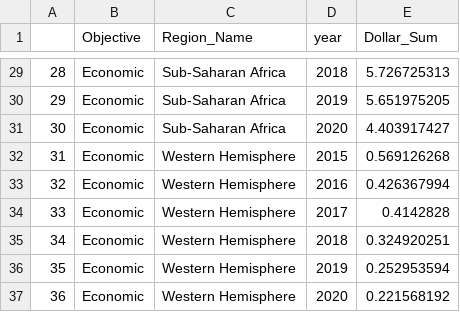
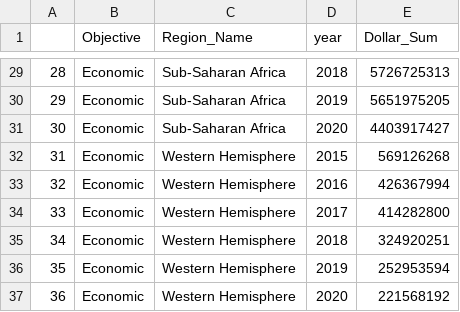
Before and after one commit to theyaoxiao/US_Foreign_Assistance, a CSV file: data/d3data_economic.csv, drawn as a sheet; only a part is shown, gaps mark what is left out; the diff covers the shown part only.

```diff
--- a/data/d3data_economic.csv
+++ b/data/d3data_economic.csv
@@ -29,9 +29,9 @@
-"28","Economic","Sub-Saharan Africa",2018,5.726725313
-"29","Economic","Sub-Saharan Africa",2019,5.651975205
-"30","Economic","Sub-Saharan Africa",2020,4.403917427
-"31","Economic","Western Hemisphere",2015,0.569126268
-"32","Economic","Western Hemisphere",2016,0.426367994
-"33","Economic","Western Hemisphere",2017,0.4142828
-"34","Economic","Western Hemisphere",2018,0.324920251
-"35","Economic","Western Hemisphere",2019,0.252953594
-"36","Economic","Western Hemisphere",2020,0.221568192
+"28","Economic","Sub-Saharan Africa",2018,5726725313
+"29","Economic","Sub-Saharan Africa",2019,5651975205
+"30","Economic","Sub-Saharan Africa",2020,4403917427
+"31","Economic","Western Hemisphere",2015,569126268
+"32","Economic","Western Hemisphere",2016,426367994
+"33","Economic","Western Hemisphere",2017,414282800
+"34","Economic","Western Hemisphere",2018,324920251
+"35","Economic","Western Hemisphere",2019,252953594
+"36","Economic","Western Hemisphere",2020,221568192
```
Also changed, not shown: 27 edited cells elsewhere in this file, data/d3data_military.csv.
